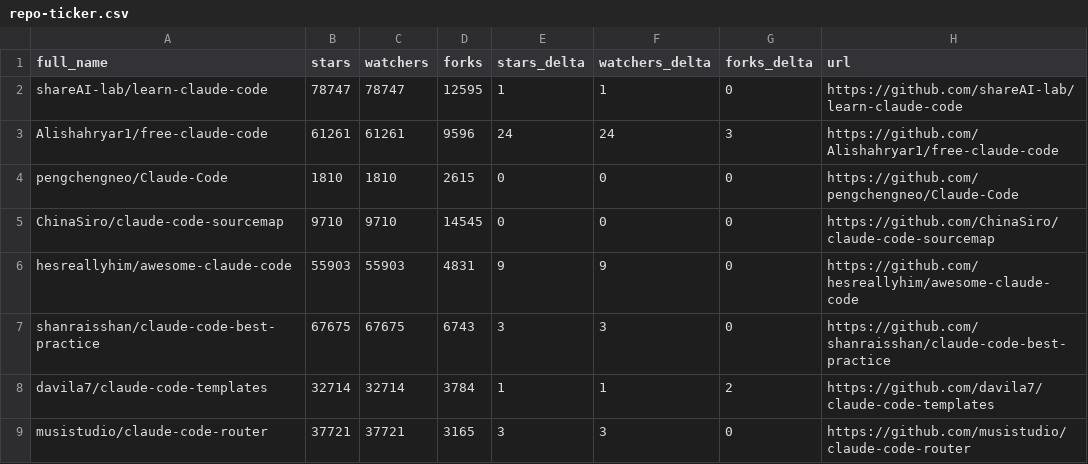
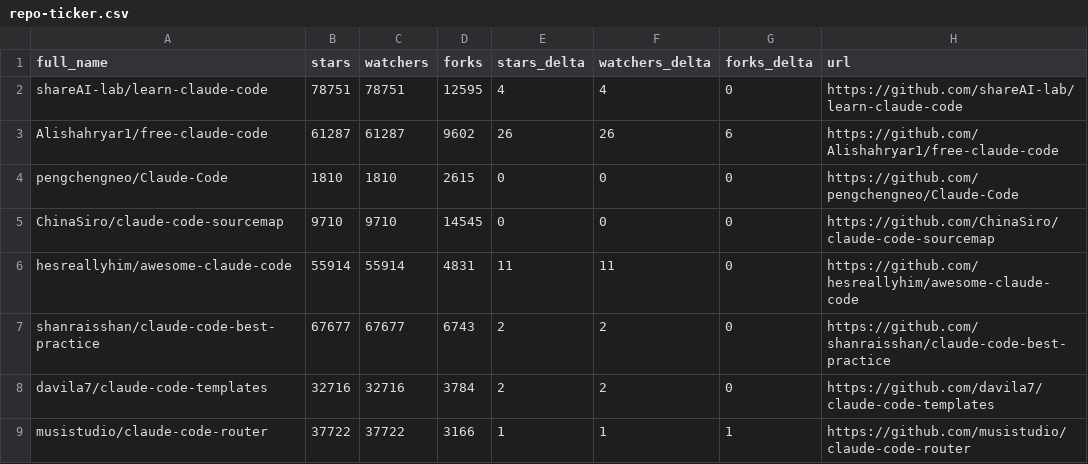
Before and after one commit to ansulev/awesome-claude-code, a CSV file: data/repo-ticker.csv, drawn as a sheet; only a part is shown; the diff covers the shown part only.

```diff
--- a/data/repo-ticker.csv
+++ b/data/repo-ticker.csv
@@ -1,9 +1,9 @@
 full_name,stars,watchers,forks,stars_delta,watchers_delta,forks_delta,url
-shareAI-lab/learn-claude-code,78747,78747,12595,1,1,0,https://github.com/shareAI-lab/learn-claude-code
-Alishahryar1/free-claude-code,61261,61261,9596,24,24,3,https://github.com/Alishahryar1/free-claude-code
+shareAI-lab/learn-claude-code,78751,78751,12595,4,4,0,https://github.com/shareAI-lab/learn-claude-code
+Alishahryar1/free-claude-code,61287,61287,9602,26,26,6,https://github.com/Alishahryar1/free-claude-code
 pengchengneo/Claude-Code,1810,1810,2615,0,0,0,https://github.com/pengchengneo/Claude-Code
 ChinaSiro/claude-code-sourcemap,9710,9710,14545,0,0,0,https://github.com/ChinaSiro/claude-code-sourcemap
-hesreallyhim/awesome-claude-code,55903,55903,4831,9,9,0,https://github.com/hesreallyhim/awesome-claude-code
-shanraisshan/claude-code-best-practice,67675,67675,6743,3,3,0,https://github.com/shanraisshan/claude-code-best-practice
-davila7/claude-code-templates,32714,32714,3784,1,1,2,https://github.com/davila7/claude-code-templates
-musistudio/claude-code-router,37721,37721,3165,3,3,0,https://github.com/musistudio/claude-code-router
+hesreallyhim/awesome-claude-code,55914,55914,4831,11,11,0,https://github.com/hesreallyhim/awesome-claude-code
+shanraisshan/claude-code-best-practice,67677,67677,6743,2,2,0,https://github.com/shanraisshan/claude-code-best-practice
+davila7/claude-code-templates,32716,32716,3784,2,2,0,https://github.com/davila7/claude-code-templates
+musistudio/claude-code-router,37722,37722,3166,1,1,1,https://github.com/musistudio/claude-code-router
```
Also changed, not shown: 3 added rows, 3 removed rows, 1 moved row and 103 edited cells elsewhere in this file, 2 other files.
